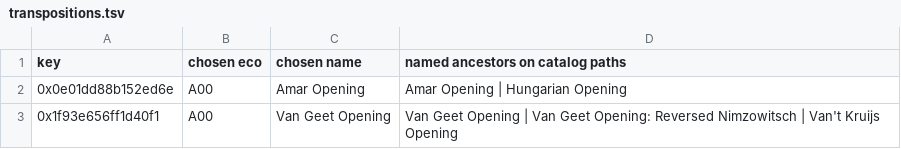
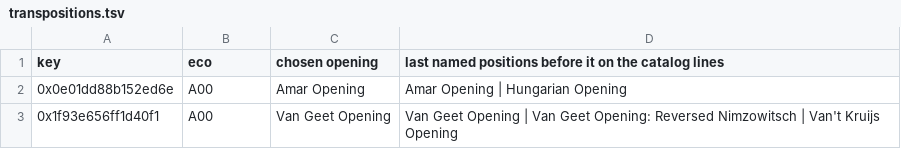
Before and after one commit to NSStudent/ChessOpeningsCatalog, a TSV file: Data/transpositions.tsv, drawn as a sheet; only a part is shown.

```diff
--- a/Data/transpositions.tsv
+++ b/Data/transpositions.tsv
@@ -1,2 +1,2 @@
-key	chosen eco	chosen name	named ancestors on catalog paths
+key	eco	chosen opening	last named positions before it on the catalog lines
 0x0e01dd88b152ed6e	A00	Amar Opening	Amar Opening | Hungarian Opening
```
Also changed, not shown: 13 other files.
